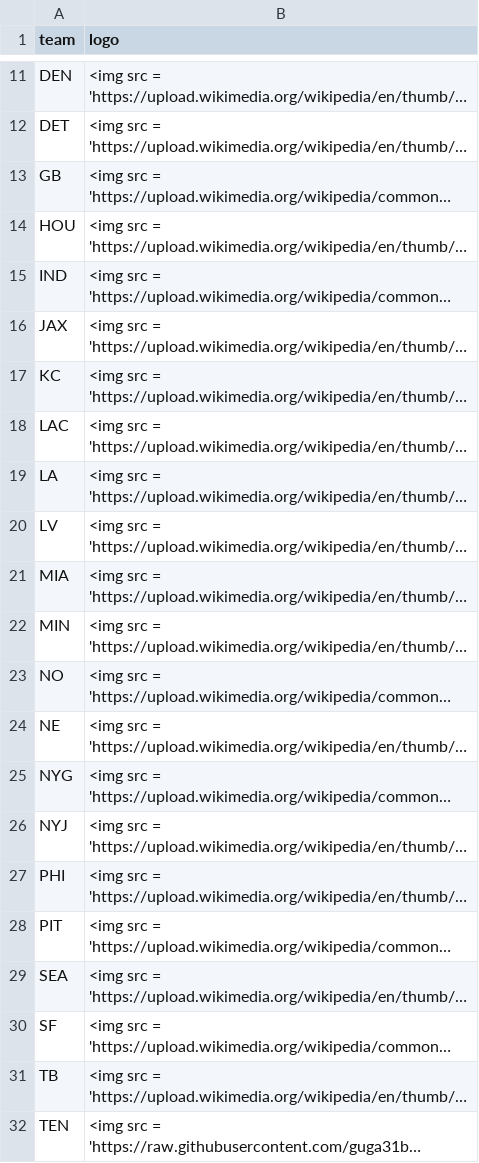
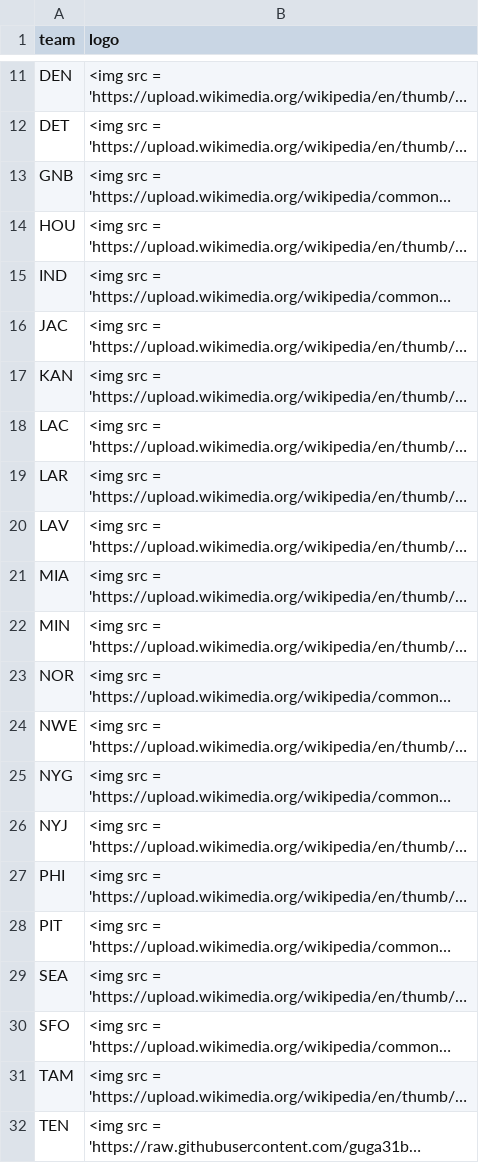
Before and after one commit to Grayhawk34/apps, a CSV file: team_logo_wikipedia.csv, drawn as a sheet; only a part is shown, gaps mark what is left out; long unchanged cells end in …; the diff names each change by its address in the sheet, - before the commit and + after, or states it on an @@ line.

Commit message:
Update team_logo_wikipedia.csv

```diff
--- a/team_logo_wikipedia.csv
+++ b/team_logo_wikipedia.csv
-A13 (team): GB
+A13 (team): GNB
-A16 (team): JAX
+A16 (team): JAC
-A17 (team): KC
+A17 (team): KAN
-A19 (team): LA
+A19 (team): LAR
-A20 (team): LV
+A20 (team): LAV
-A23 (team): NO
+A23 (team): NOR
-A24 (team): NE
+A24 (team): NWE
-A30 (team): SF
+A30 (team): SFO
-A31 (team): TB
+A31 (team): TAM
```
